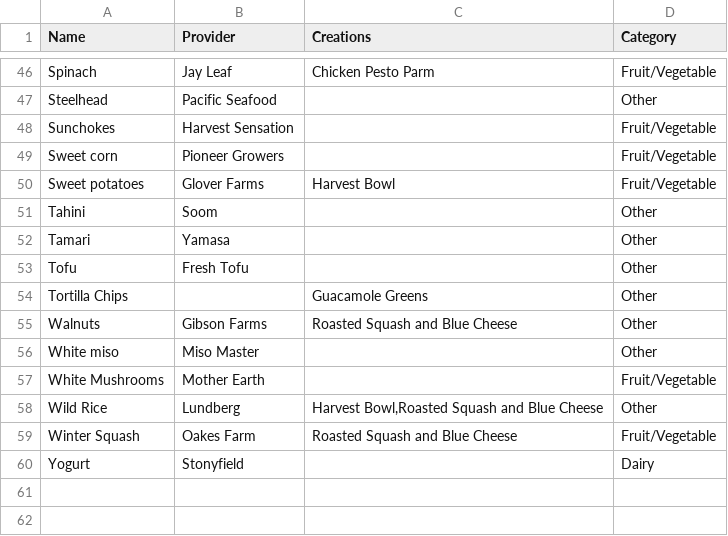
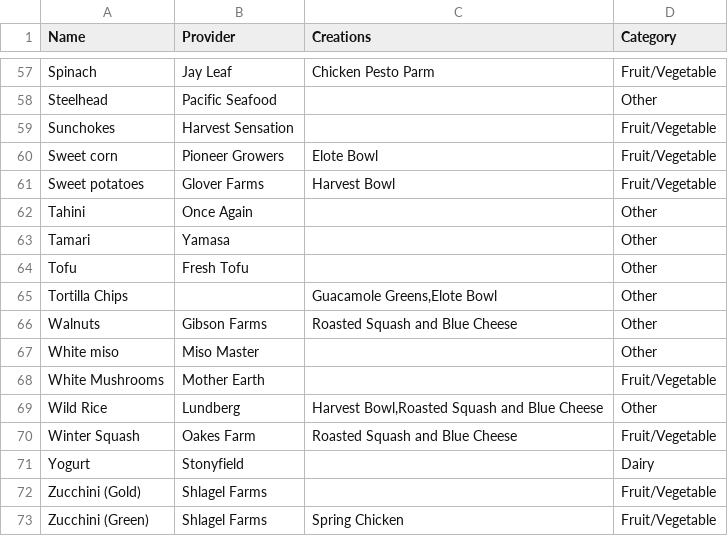
Before and after one commit to leebock/salad-map, a CSV file: resources/data/ingredients.csv, drawn as a sheet; only a part is shown, gaps mark what is left out; the diff covers the shown part only.

```diff
--- a/resources/data/ingredients.csv
+++ b/resources/data/ingredients.csv
@@ -48,8 +59,8 @@ Steelhead,Pacific Seafood,,Other
 Sunchokes,Harvest Sensation,,Fruit/Vegetable
-Sweet corn,Pioneer Growers,,Fruit/Vegetable
+Sweet corn,Pioneer Growers,Elote Bowl,Fruit/Vegetable
 Sweet potatoes,Glover Farms,Harvest Bowl,Fruit/Vegetable
-Tahini,Soom,,Other
+Tahini,Once Again,,Other
 Tamari,Yamasa,,Other
 Tofu,Fresh Tofu,,Other
-Tortilla Chips,,Guacamole Greens,Other
+Tortilla Chips,,"Guacamole Greens,Elote Bowl",Other
 Walnuts,Gibson Farms,Roasted Squash and Blue Cheese,Other
@@ -60 +71,3 @@ Winter Squash,Oakes Farm,Roasted Squash and Blue Cheese,Fruit/Vegetable
 Yogurt,Stonyfield,,Dairy
+Zucchini (Gold),Shlagel Farms,,Fruit/Vegetable
+Zucchini (Green),Shlagel Farms,Spring Chicken,Fruit/Vegetable
```
Also changed, not shown: 12 added rows, 1 removed row and 19 edited cells elsewhere in this file, resources/data/creations.csv, resources/data/providers.csv.
